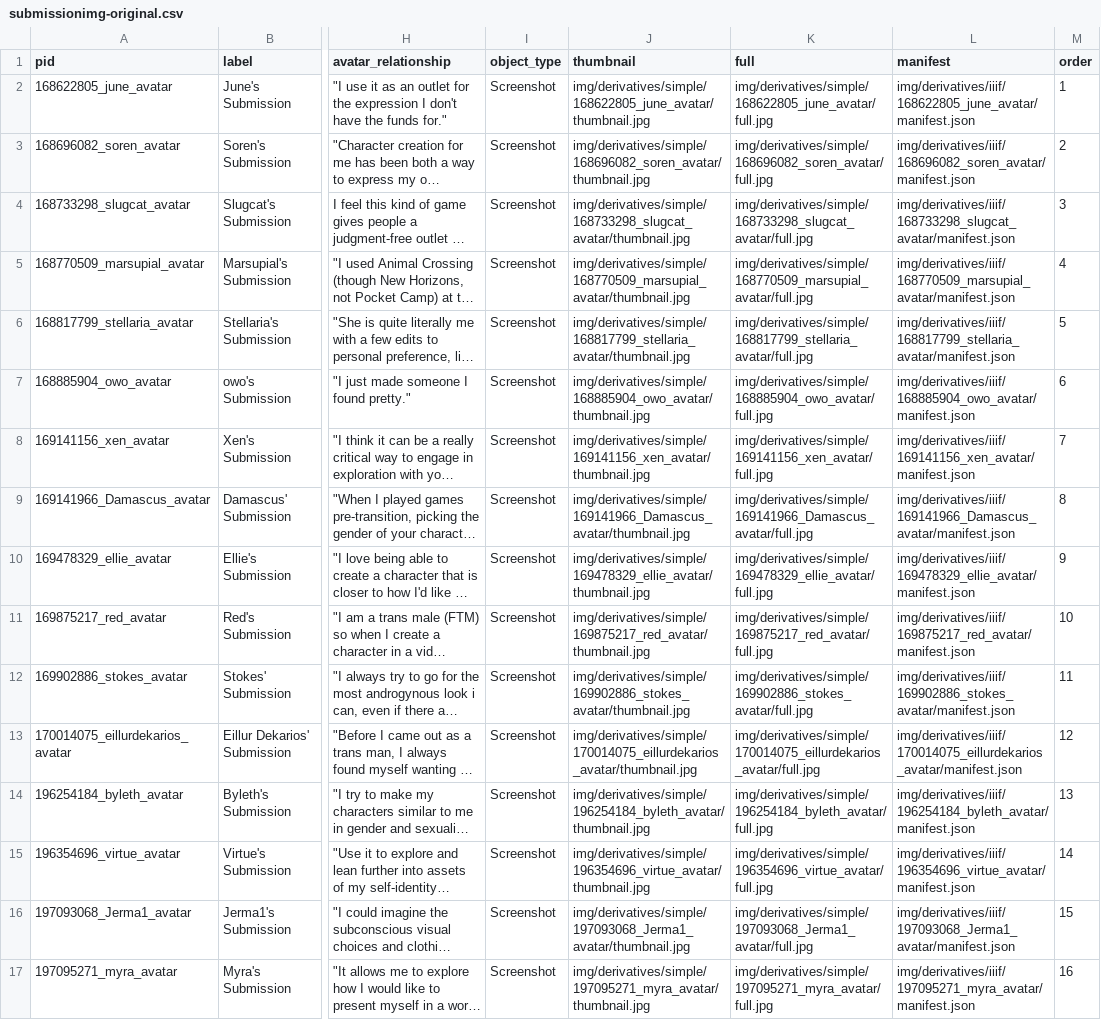
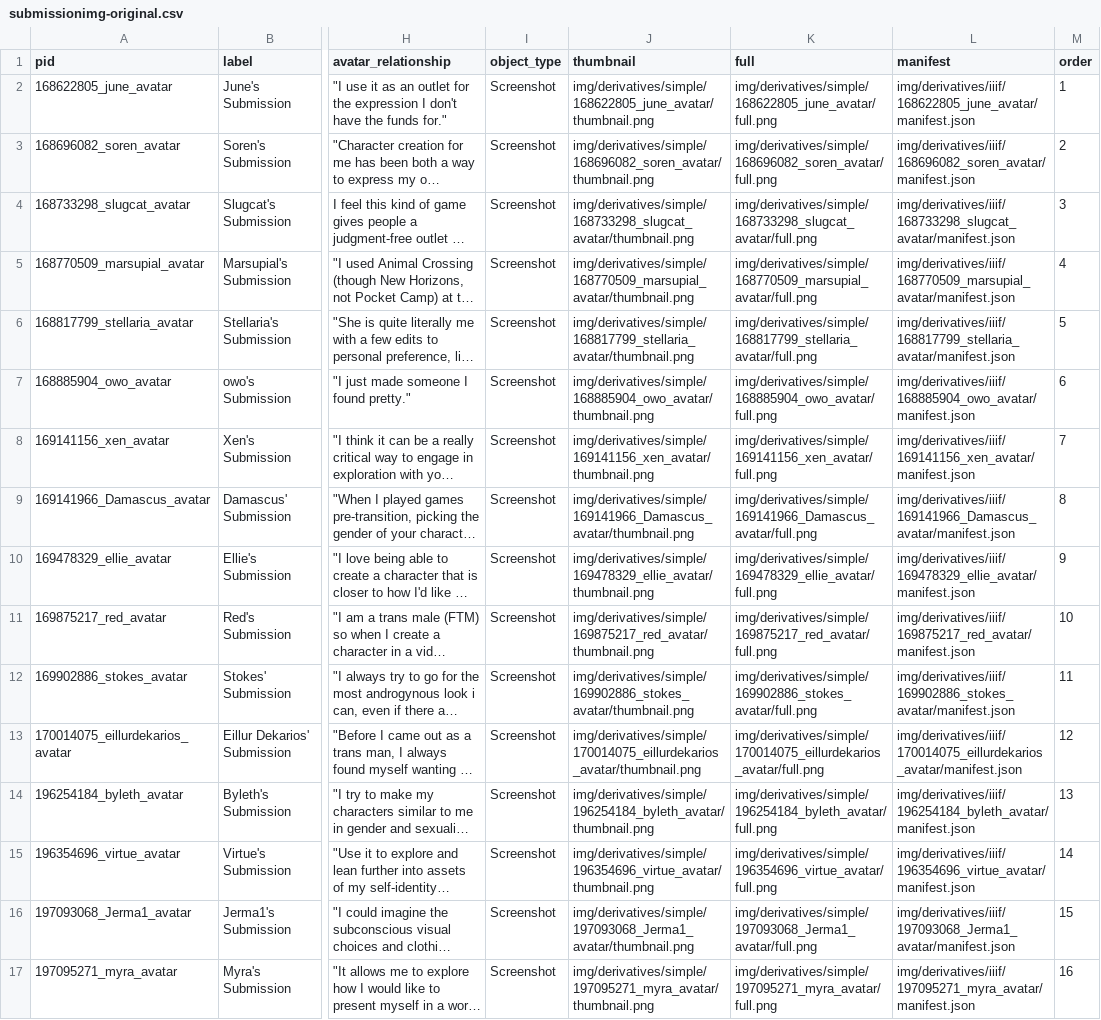
Before and after one commit to isaaclriddle/youcanbeginagain, a CSV file: _data/submissionimg-original.csv, drawn as a sheet; only a part is shown, gaps mark what is left out; long unchanged cells end in …; the diff covers the shown part only; the diff names each change by its address in the sheet, - before the commit and + after, or states it on an @@ line.

```diff
--- a/_data/submissionimg-original.csv
+++ b/_data/submissionimg-original.csv
-J2 (thumbnail): img/derivatives/simple/168622805_june_avatar/thumbnail.jpg
+J2 (thumbnail): img/derivatives/simple/168622805_june_avatar/thumbnail.png
-K2 (full): img/derivatives/simple/168622805_june_avatar/full.jpg
+K2 (full): img/derivatives/simple/168622805_june_avatar/full.png
-J3 (thumbnail): img/derivatives/simple/168696082_soren_avatar/thumbnail.jpg
+J3 (thumbnail): img/derivatives/simple/168696082_soren_avatar/thumbnail.png
-K3 (full): img/derivatives/simple/168696082_soren_avatar/full.jpg
+K3 (full): img/derivatives/simple/168696082_soren_avatar/full.png
-J4 (thumbnail): img/derivatives/simple/168733298_slugcat_avatar/thumbnail.jpg
+J4 (thumbnail): img/derivatives/simple/168733298_slugcat_avatar/thumbnail.png
-K4 (full): img/derivatives/simple/168733298_slugcat_avatar/full.jpg
+K4 (full): img/derivatives/simple/168733298_slugcat_avatar/full.png
-J5 (thumbnail): img/derivatives/simple/168770509_marsupial_avatar/thumbnail.jpg
+J5 (thumbnail): img/derivatives/simple/168770509_marsupial_avatar/thumbnail.png
-K5 (full): img/derivatives/simple/168770509_marsupial_avatar/full.jpg
+K5 (full): img/derivatives/simple/168770509_marsupial_avatar/full.png
-J6 (thumbnail): img/derivatives/simple/168817799_stellaria_avatar/thumbnail.jpg
+J6 (thumbnail): img/derivatives/simple/168817799_stellaria_avatar/thumbnail.png
-K6 (full): img/derivatives/simple/168817799_stellaria_avatar/full.jpg
+K6 (full): img/derivatives/simple/168817799_stellaria_avatar/full.png
-J7 (thumbnail): img/derivatives/simple/168885904_owo_avatar/thumbnail.jpg
+J7 (thumbnail): img/derivatives/simple/168885904_owo_avatar/thumbnail.png
-K7 (full): img/derivatives/simple/168885904_owo_avatar/full.jpg
+K7 (full): img/derivatives/simple/168885904_owo_avatar/full.png
-J8 (thumbnail): img/derivatives/simple/169141156_xen_avatar/thumbnail.jpg
+J8 (thumbnail): img/derivatives/simple/169141156_xen_avatar/thumbnail.png
-K8 (full): img/derivatives/simple/169141156_xen_avatar/full.jpg
+K8 (full): img/derivatives/simple/169141156_xen_avatar/full.png
-J9 (thumbnail): img/derivatives/simple/169141966_Damascus_avatar/thumbnail.jpg
+J9 (thumbnail): img/derivatives/simple/169141966_Damascus_avatar/thumbnail.png
-K9 (full): img/derivatives/simple/169141966_Damascus_avatar/full.jpg
+K9 (full): img/derivatives/simple/169141966_Damascus_avatar/full.png
-J10 (thumbnail): img/derivatives/simple/169478329_ellie_avatar/thumbnail.jpg
+J10 (thumbnail): img/derivatives/simple/169478329_ellie_avatar/thumbnail.png
-K10 (full): img/derivatives/simple/169478329_ellie_avatar/full.jpg
+K10 (full): img/derivatives/simple/169478329_ellie_avatar/full.png
-J11 (thumbnail): img/derivatives/simple/169875217_red_avatar/thumbnail.jpg
+J11 (thumbnail): img/derivatives/simple/169875217_red_avatar/thumbnail.png
-K11 (full): img/derivatives/simple/169875217_red_avatar/full.jpg
+K11 (full): img/derivatives/simple/169875217_red_avatar/full.png
-J12 (thumbnail): img/derivatives/simple/169902886_stokes_avatar/thumbnail.jpg
+J12 (thumbnail): img/derivatives/simple/169902886_stokes_avatar/thumbnail.png
-K12 (full): img/derivatives/simple/169902886_stokes_avatar/full.jpg
+K12 (full): img/derivatives/simple/169902886_stokes_avatar/full.png
-J13 (thumbnail): img/derivatives/simple/170014075_eillurdekarios_avatar/thumbnail.jpg
+J13 (thumbnail): img/derivatives/simple/170014075_eillurdekarios_avatar/thumbnail.png
-K13 (full): img/derivatives/simple/170014075_eillurdekarios_avatar/full.jpg
+K13 (full): img/derivatives/simple/170014075_eillurdekarios_avatar/full.png
-J14 (thumbnail): img/derivatives/simple/196254184_byleth_avatar/thumbnail.jpg
+J14 (thumbnail): img/derivatives/simple/196254184_byleth_avatar/thumbnail.png
-K14 (full): img/derivatives/simple/196254184_byleth_avatar/full.jpg
+K14 (full): img/derivatives/simple/196254184_byleth_avatar/full.png
-J15 (thumbnail): img/derivatives/simple/196354696_virtue_avatar/thumbnail.jpg
+J15 (thumbnail): img/derivatives/simple/196354696_virtue_avatar/thumbnail.png
-K15 (full): img/derivatives/simple/196354696_virtue_avatar/full.jpg
+K15 (full): img/derivatives/simple/196354696_virtue_avatar/full.png
-J16 (thumbnail): img/derivatives/simple/197093068_Jerma1_avatar/thumbnail.jpg
+J16 (thumbnail): img/derivatives/simple/197093068_Jerma1_avatar/thumbnail.png
-K16 (full): img/derivatives/simple/197093068_Jerma1_avatar/full.jpg
+K16 (full): img/derivatives/simple/197093068_Jerma1_avatar/full.png
-J17 (thumbnail): img/derivatives/simple/197095271_myra_avatar/thumbnail.jpg
+J17 (thumbnail): img/derivatives/simple/197095271_myra_avatar/thumbnail.png
-K17 (full): img/derivatives/simple/197095271_myra_avatar/full.jpg
+K17 (full): img/derivatives/simple/197095271_myra_avatar/full.png
```
Also changed, not shown: 6 edited cells elsewhere in this file, _data/submissionimg.csv.
